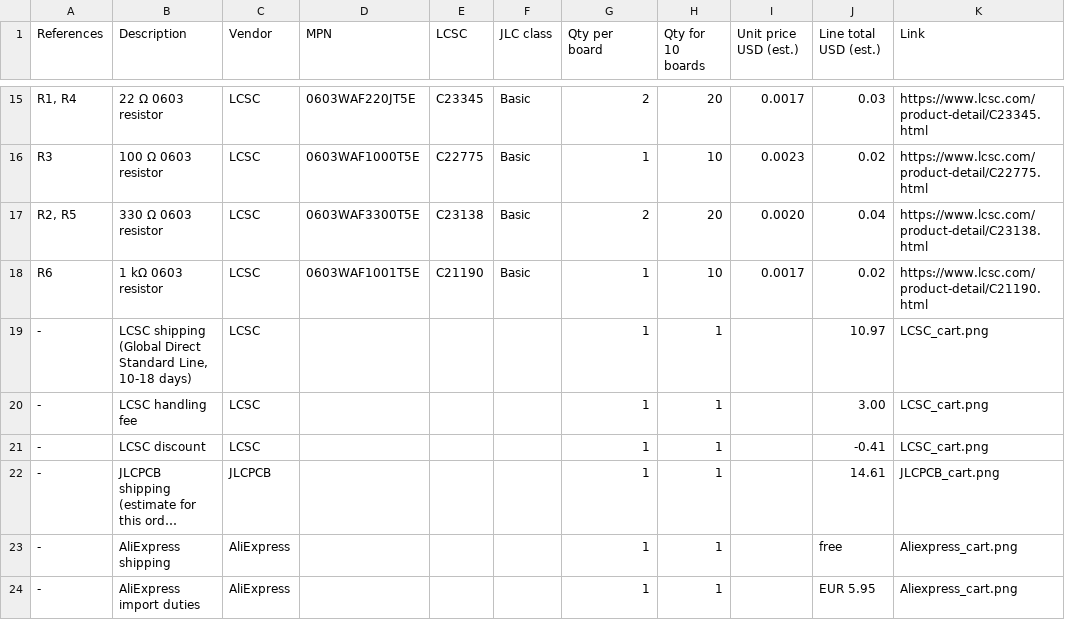
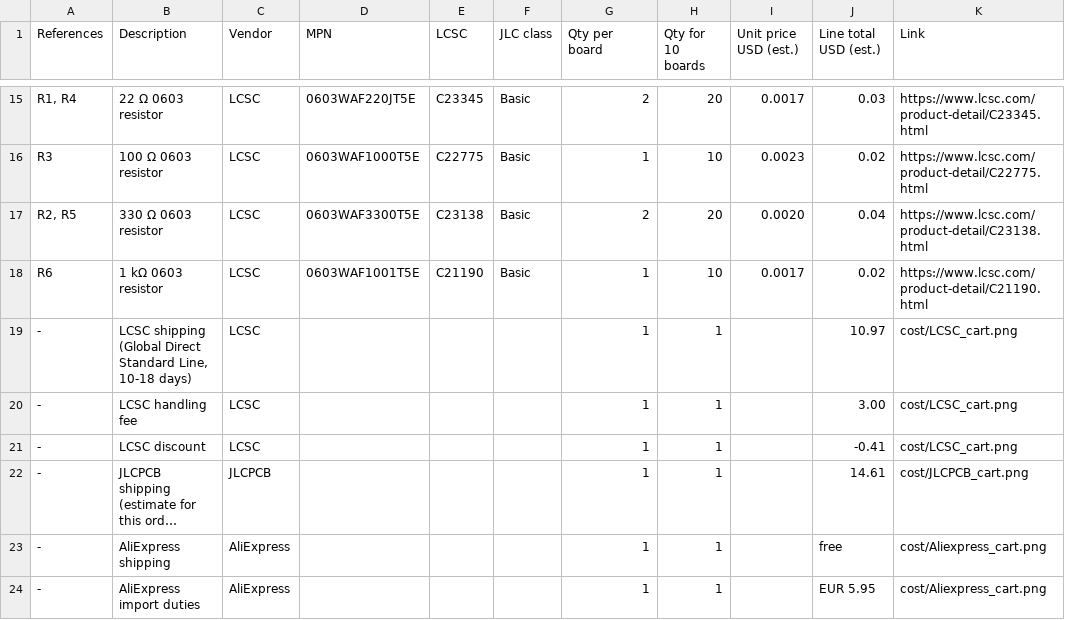
Before and after one commit to Merlin2LmmL/LEDStars, a CSV file: BOM.csv (was cost/BOM.csv), drawn as a sheet; only a part is shown, gaps mark what is left out; long unchanged cells end in …; the diff names each change by its address in the sheet, - before the commit and + after, or states it on an @@ line.

```diff
--- a/cost/BOM.csv
+++ b/BOM.csv
-K19:K21 (Link): LCSC_cart.png
+K19:K21 (Link): cost/LCSC_cart.png
-K22 (Link): JLCPCB_cart.png
+K22 (Link): cost/JLCPCB_cart.png
-K23:K24 (Link): Aliexpress_cart.png
+K23:K24 (Link): cost/Aliexpress_cart.png
```
Also changed, not shown: 1 other file.
